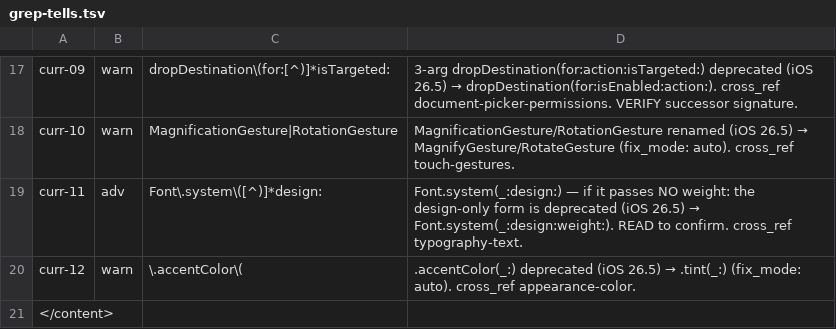
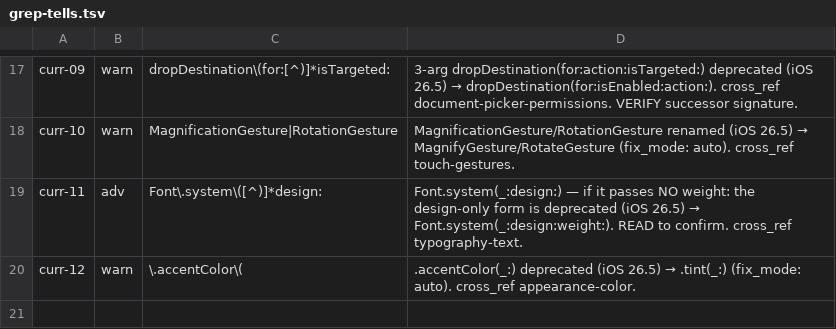
Before and after one commit to pragmaticgrowth/swiftui-ios, a TSV file: skills/audit-swiftui-api-currency/lint/grep-tells.tsv, drawn as a sheet; only a part is shown, gaps mark what is left out; the diff names each change by its address in the sheet, - before the commit and + after, or states it on an @@ line.

```diff
--- a/skills/audit-swiftui-api-currency/lint/grep-tells.tsv
+++ b/skills/audit-swiftui-api-currency/lint/grep-tells.tsv
-row 21: </content>
```
Also changed, not shown: skills/audit-swiftui-app-intents/lint/grep-tells.tsv, skills/audit-swiftui-dynamic-type/lint/grep-tells.tsv, 20 other files.
